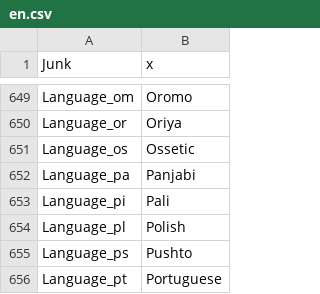
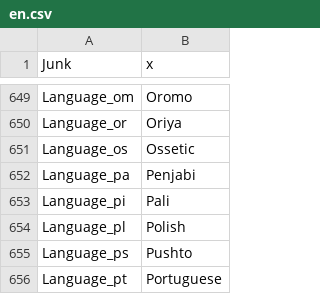
Before and after one commit to MediaArea/MediaInfo, a CSV file: Source/Ressource/Plugin/Language/en.csv, drawn as a sheet; only a part is shown, gaps mark what is left out.

```diff
--- a/Source/Ressource/Plugin/Language/en.csv
+++ b/Source/Ressource/Plugin/Language/en.csv
@@ -651,3 +651,3 @@ Language_or;Oriya
 Language_os;Ossetic
-Language_pa;Panjabi
+Language_pa;Penjabi
 Language_pi;Pali
```
Also changed, not shown: Source/Ressource/Language.csv, Source/Ressource/Plugin/Language/fr.csv.
